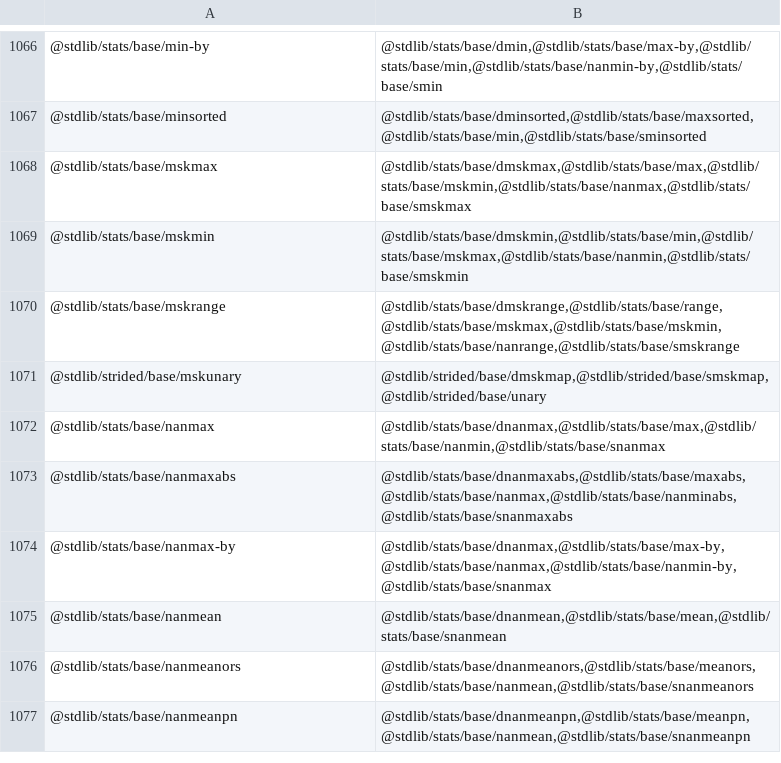
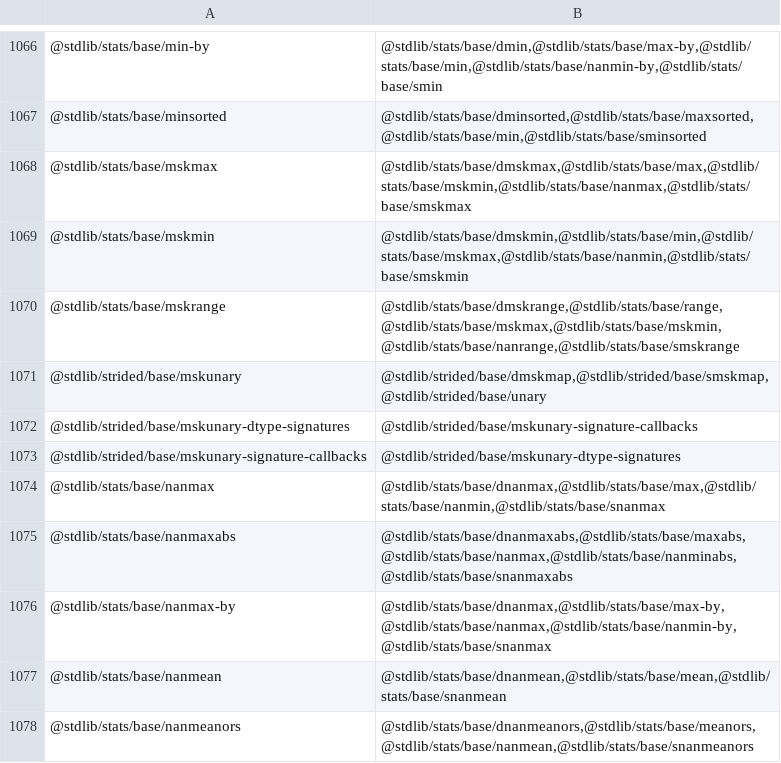
Before and after one commit to stdlib-js/namespace, a CSV file: pkg2related/data/data.csv, drawn as a sheet; only a part is shown, gaps mark what is left out; the shorter side is filled out with more unchanged rows.

```diff
--- a/pkg2related/data/data.csv
+++ b/pkg2related/data/data.csv
@@ -1071,2 +1071,4 @@
 "@stdlib/strided/base/mskunary","@stdlib/strided/base/dmskmap,@stdlib/strided/base/smskmap,@stdlib/strided/base/unary"
+"@stdlib/strided/base/mskunary-dtype-signatures","@stdlib/strided/base/mskunary-signature-callbacks"
+"@stdlib/strided/base/mskunary-signature-callbacks","@stdlib/strided/base/mskunary-dtype-signatures"
 "@stdlib/stats/base/nanmax","@stdlib/stats/base/dnanmax,@stdlib/stats/base/max,@stdlib/stats/base/nanmin,@stdlib/stats/base/snanmax"
```
Also changed, not shown: alias2pkg/data/data.csv, alias2standalone/data/data.csv, 15 other files.
